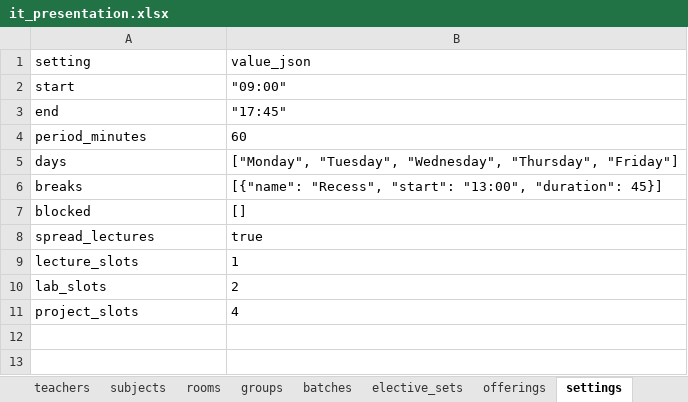
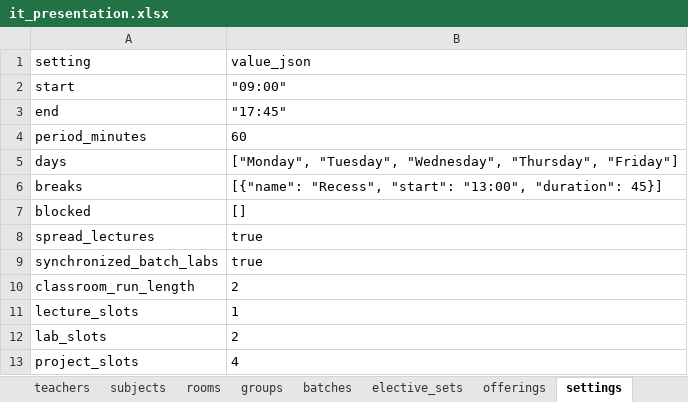
Before and after one commit to omkawate/timetable, an Excel workbook: sample_data/it_presentation.xlsx, sheet settings, drawn as a sheet; values as stored, in another font and other column widths than the file's, no borders; the diff names each change by its address in the sheet, - before the commit and + after, or states it on an @@ line.

```diff
--- a/sample_data/it_presentation.xlsx (sheet settings)
+++ b/sample_data/it_presentation.xlsx (sheet settings)
+row 9: synchronized_batch_labs | true
+row 10: classroom_run_length | 2
```
Also changed, not shown: sheet offerings, sheet subjects, sheet rooms, 29 other files.
